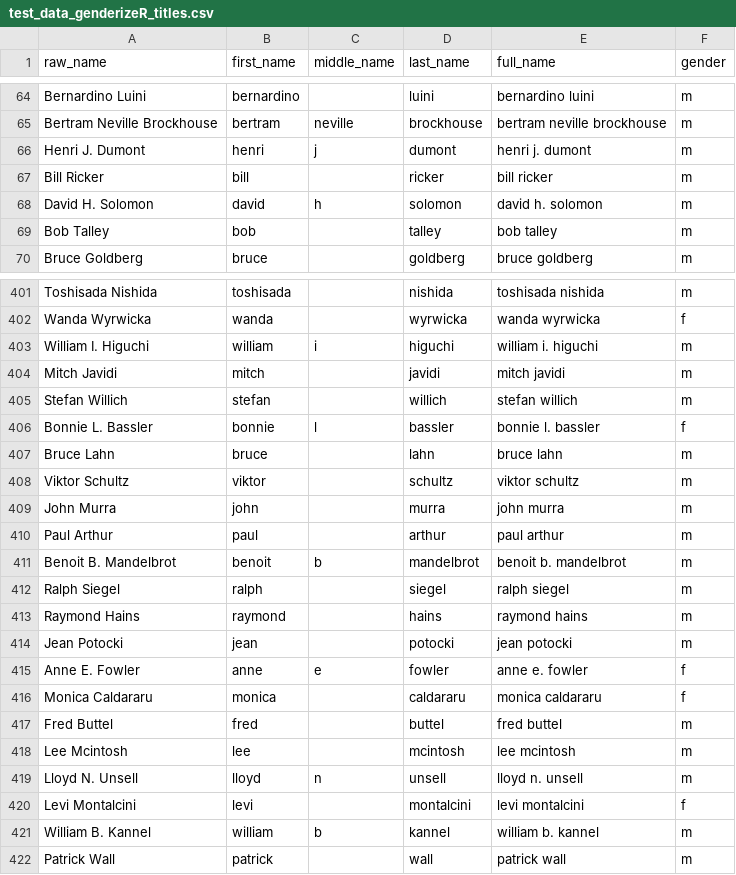
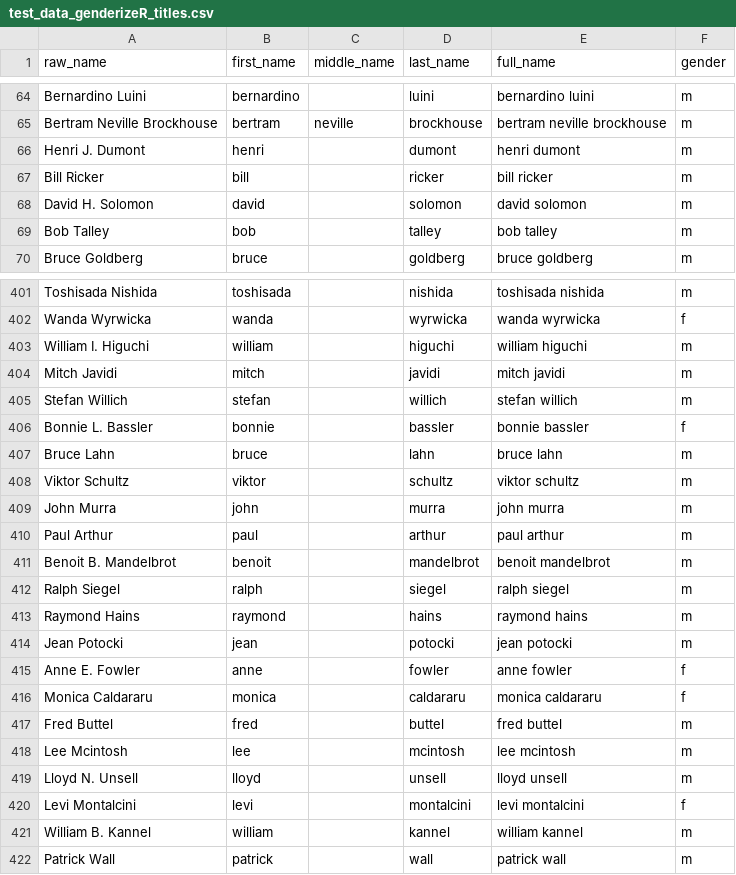
Before and after one commit to GenderGapSTEM-PublicationAnalysis/name_gender_inference, a CSV file: test_data/test_data_genderizeR_titles.csv, drawn as a sheet; only a part is shown, gaps mark what is left out; the diff covers the shown part only.

Commit message:
Methods for cleaning middle names and creating full names added: middle names consisting of one letter are ignored. Rerun genderize.io notebook.

```diff
--- a/test_data/test_data_genderizeR_titles.csv
+++ b/test_data/test_data_genderizeR_titles.csv
@@ -65,2 +65,2 @@
 "Bertram Neville Brockhouse","bertram","neville","brockhouse","bertram neville brockhouse","m"
-"Henri J. Dumont","henri","j","dumont","henri j. dumont","m"
+"Henri J. Dumont","henri","","dumont","henri  dumont","m"
@@ -68 +68 @@
-"David H. Solomon","david","h","solomon","david h. solomon","m"
+"David H. Solomon","david","","solomon","david  solomon","m"
@@ -403 +403 @@
-"William I. Higuchi","william","i","higuchi","william i. higuchi","m"
+"William I. Higuchi","william","","higuchi","william  higuchi","m"
@@ -406 +406 @@
-"Bonnie L. Bassler","bonnie","l","bassler","bonnie l. bassler","f"
+"Bonnie L. Bassler","bonnie","","bassler","bonnie  bassler","f"
@@ -411 +411 @@
-"Benoit B. Mandelbrot","benoit","b","mandelbrot","benoit b. mandelbrot","m"
+"Benoit B. Mandelbrot","benoit","","mandelbrot","benoit  mandelbrot","m"
@@ -415 +415 @@
-"Anne E. Fowler","anne","e","fowler","anne e. fowler","f"
+"Anne E. Fowler","anne","","fowler","anne  fowler","f"
@@ -419 +419 @@
-"Lloyd N. Unsell","lloyd","n","unsell","lloyd n. unsell","m"
+"Lloyd N. Unsell","lloyd","","unsell","lloyd  unsell","m"
@@ -421 +421 @@
-"William B. Kannel","william","b","kannel","william b. kannel","m"
+"William B. Kannel","william","","kannel","william  kannel","m"
```
Also changed, not shown: 114 edited cells elsewhere in this file, 3 other files.
